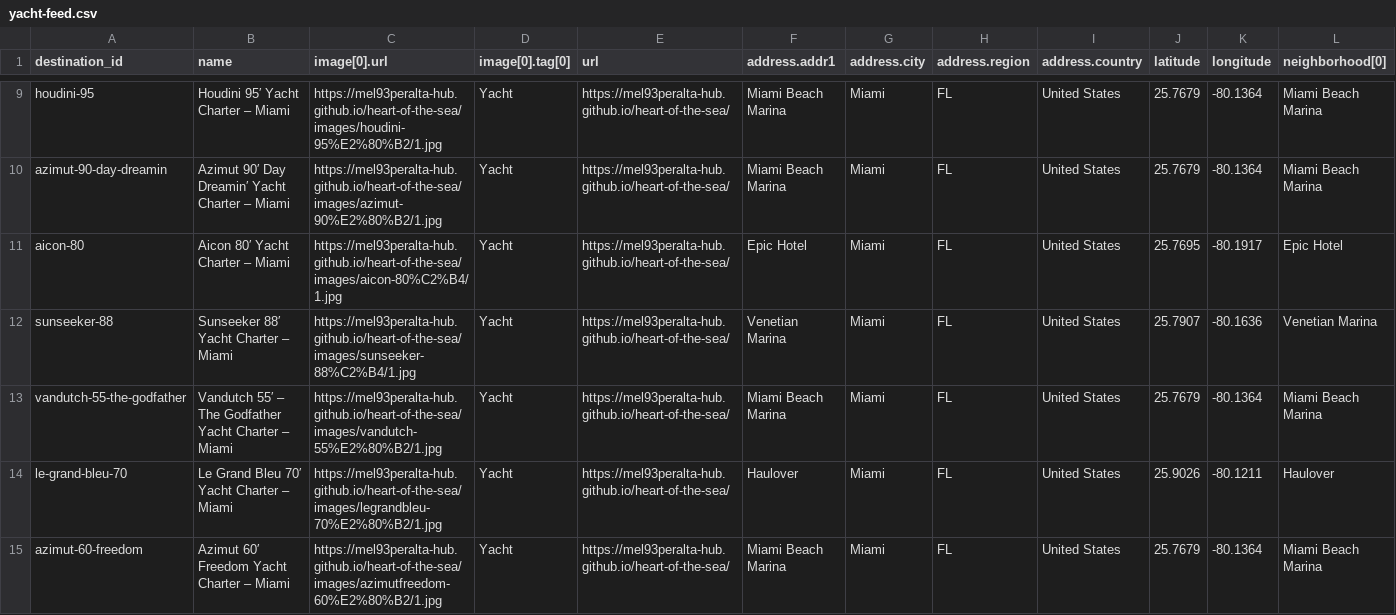
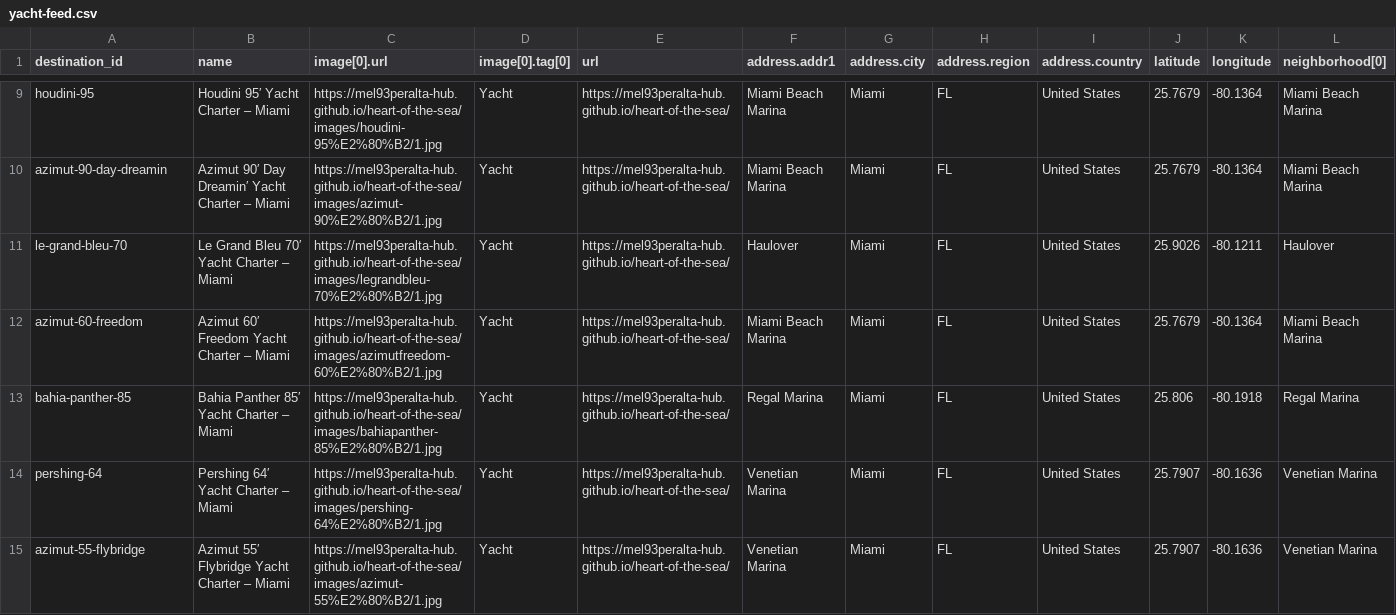
Before and after one commit to mel93peralta-hub/heart-of-the-sea, a CSV file: catalog/yacht-feed.csv, drawn as a sheet; only a part is shown, gaps mark what is left out; the shorter side is filled out with more unchanged rows; rows hold the shown columns only; the diff names each change by its address in the sheet, - before the commit and + after, or states it on an @@ line.

Commit message:
Remove Aicon 80', Sunseeker 88' and Vandutch 55' from catalog

```diff
--- a/catalog/yacht-feed.csv
+++ b/catalog/yacht-feed.csv
-row 11: aicon-80 | Aicon 80′ Yacht Charter – Miami | https://mel93peralta-hub.github.io/heart-of-the-sea/images/aicon-80%C2%B4/1.jpg | Yacht | https://mel93peralta-hub.github.io/heart-of-the-sea/ | Epic Hotel | Miami | FL | United States | 25.7695 | -80.1917 | Epic Hotel
-row 12: sunseeker-88 | Sunseeker 88′ Yacht Charter – Miami | https://mel93peralta-hub.github.io/heart-of-the-sea/images/sunseeker-88%C2%B4/1.jpg | Yacht | https://mel93peralta-hub.github.io/heart-of-the-sea/ | Venetian Marina | Miami | FL | United States | 25.7907 | -80.1636 | Venetian Marina
-row 13: vandutch-55-the-godfather | Vandutch 55′ – The Godfather Yacht Charter – Miami | https://mel93peralta-hub.github.io/heart-of-the-sea/images/vandutch-55%E2%80%B2/1.jpg | Yacht | https://mel93peralta-hub.github.io/heart-of-the-sea/ | Miami Beach Marina | Miami | FL | United States | 25.7679 | -80.1364 | Miami Beach Marina
```
